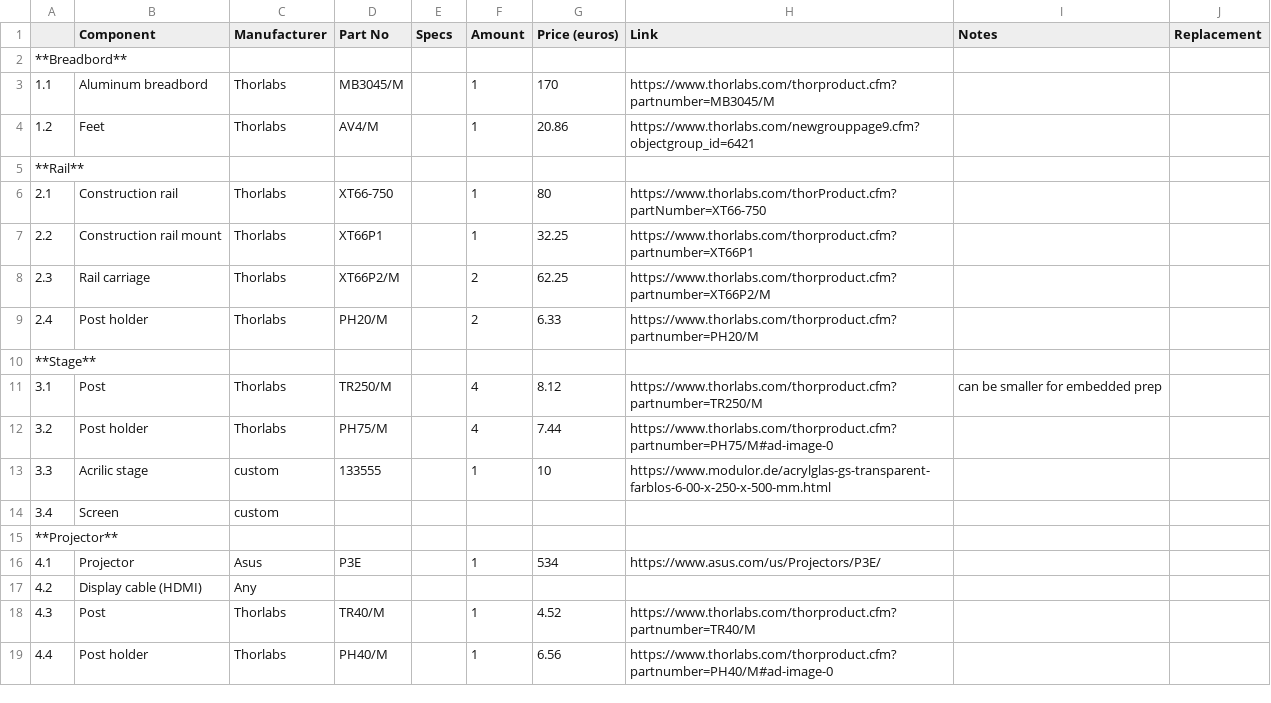
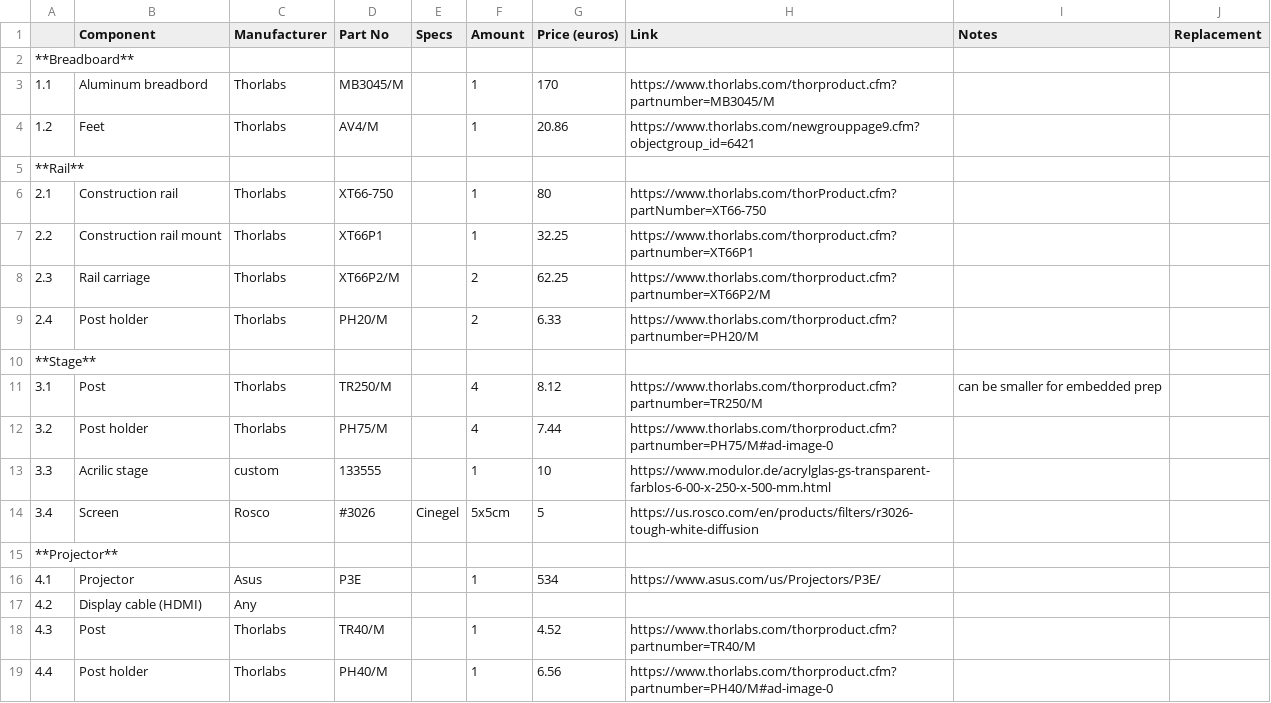
Before and after one commit to portugueslab/stytra, a CSV file: docs/hardware_list/embedded.csv, drawn as a sheet; only a part is shown.

```diff
--- a/docs/hardware_list/embedded.csv
+++ b/docs/hardware_list/embedded.csv
@@ -1,3 +1,3 @@
 ,Component,Manufacturer,Part No,Specs,Amount,Price (euros),Link,Notes,Replacement
-**Breadbord**,,,,,,,,,
+**Breadboard**,,,,,,,,,
 1.1,Aluminum breadbord,Thorlabs,MB3045/M,,1,170,https://www.thorlabs.com/thorproduct.cfm?partnumber=MB3045/M,,
@@ -13,3 +13,3 @@
 3.3,Acrilic stage,custom,133555,,1,10,https://www.modulor.de/acrylglas-gs-transparent-farblos-6-00-x-250-x-500-mm.html,,
-3.4,Screen,custom,,,,,,,
+3.4,Screen,Rosco,#3026,Cinegel,5x5cm,5,https://us.rosco.com/en/products/filters/r3026-tough-white-diffusion,,
 **Projector**,,,,,,,,,
```
Also changed, not shown: docs/hardware_list/freely_swimming.csv, 24 other files.
